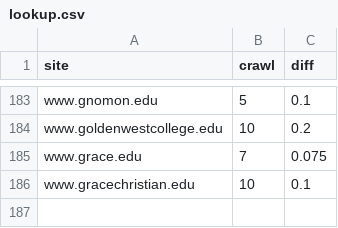
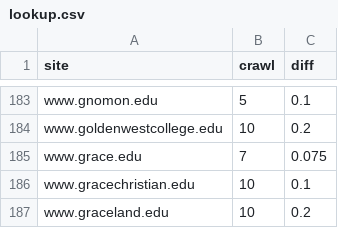
Before and after one commit to sembrat/video_downloader, a CSV file: lookup.csv, drawn as a sheet; only a part is shown, gaps mark what is left out; the diff names each change by its address in the sheet, - before the commit and + after, or states it on an @@ line.

```diff
--- a/lookup.csv
+++ b/lookup.csv
+row 187: www.graceland.edu | 10 | 0.2
```
Also changed, not shown: 2 other files.
